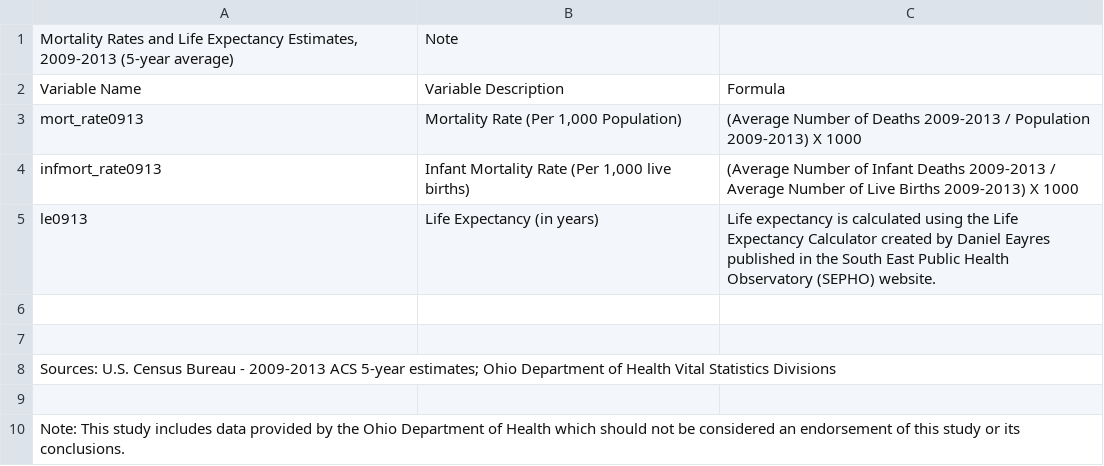
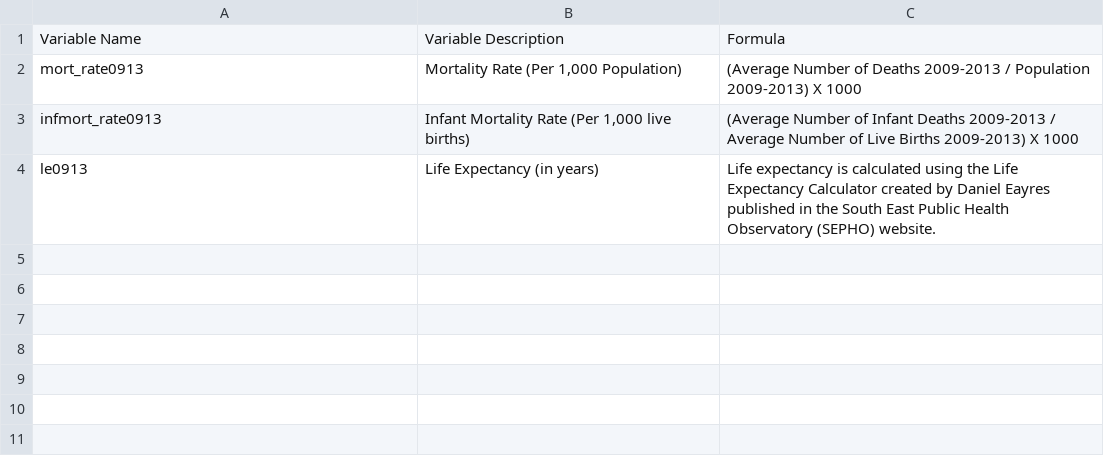
Before and after one commit to 216software/Profiles, a CSV file: datafiles/csvfiles/Mortality-Life Expectancy.csv, drawn as a sheet.

```diff
--- a/datafiles/csvfiles/Mortality-Life Expectancy.csv
+++ b/datafiles/csvfiles/Mortality-Life Expectancy.csv
@@ -1,2 +1 @@
-"Mortality Rates and Life Expectancy Estimates, 2009-2013 (5-year average)",Note
 Variable Name,Variable Description ,Formula
@@ -5,6 +4 @@ infmort_rate0913,"Infant Mortality Rate (Per 1,000 live births)",(Average Number
 le0913,Life Expectancy (in years),Life expectancy is calculated using the Life Expectancy Calculator created by Daniel Eayres published in the South East Public Health Observatory (SEPHO) website.
-
-
-Sources:  U.S. Census Bureau - 2009-2013 ACS 5-year estimates; Ohio Department of Health Vital Statistics Divisions
-
-Note: This study includes data provided by the Ohio Department of Health which should not be considered an endorsement of this study or its conclusions.
```
Also changed, not shown: datafiles/csvfiles/Blood Lead Level.csv, datafiles/csvfiles/CMSD Proficiency Tests.csv, 9 other files.
